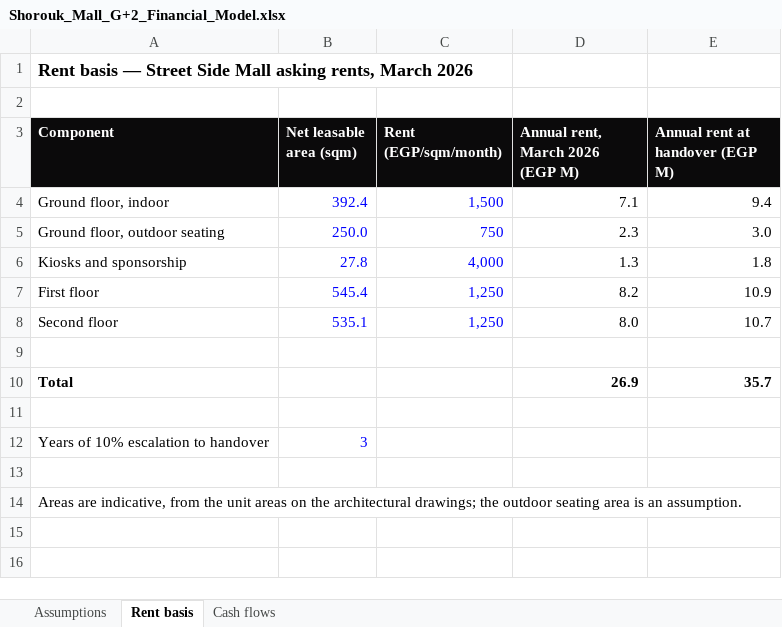
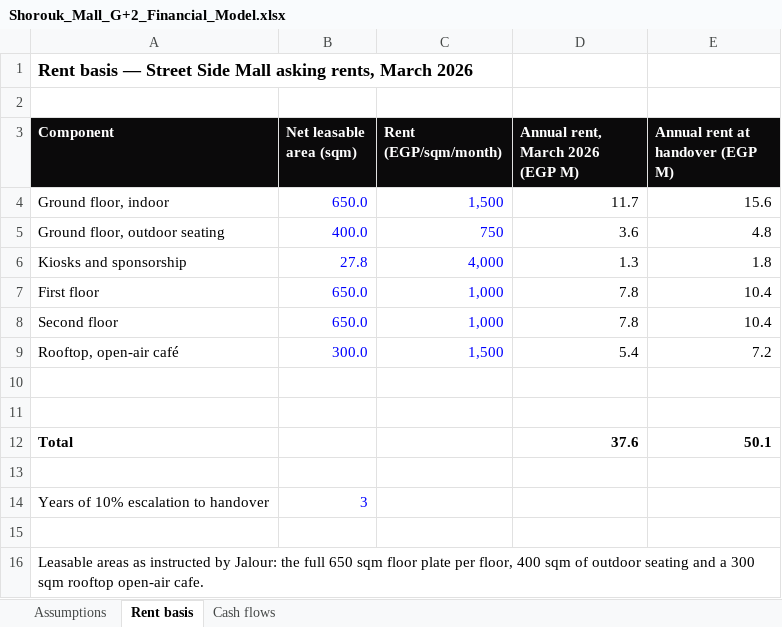
Before and after one commit to abdelnabiii/nurv_sales_kit, an Excel workbook: output/study/Shorouk_Mall_G+2_Financial_Model.xlsx, sheet Rent basis, drawn as a sheet; values as stored, in another font and other column widths than the file's, no borders; removed rows and columns are numbered as before the commit, all else as after; the diff names each change by its address in the sheet, - before the commit and + after, or states it on an @@ line.

```diff
--- a/output/study/Shorouk_Mall_G+2_Financial_Model.xlsx (sheet Rent basis)
+++ b/output/study/Shorouk_Mall_G+2_Financial_Model.xlsx (sheet Rent basis)
-B4 (Net leasable area (sqm)): 392.4
+B4 (Net leasable area (sqm)): 650.0
-D4 (Annual rent, March 2026 (EGP M)): 7.1
+D4 (Annual rent, March 2026 (EGP M)): 11.7
-E4 (Annual rent at handover (EGP M)): 9.4
+E4 (Annual rent at handover (EGP M)): 15.6
-B5 (Net leasable area (sqm)): 250.0
+B5 (Net leasable area (sqm)): 400.0
-D5 (Annual rent, March 2026 (EGP M)): 2.3
+D5 (Annual rent, March 2026 (EGP M)): 3.6
-E5 (Annual rent at handover (EGP M)): 3.0
+E5 (Annual rent at handover (EGP M)): 4.8
-row 7: First floor | 545.4 | 1,250 | 8.2 | 10.9
-row 8: Second floor | 535.1 | 1,250 | 8.0 | 10.7
+row 7: First floor | 650.0 | 1,000 | 7.8 | 10.4
+row 8: Second floor | 650.0 | 1,000 | 7.8 | 10.4
+row 9: Rooftop, open-air café | 300.0 | 1,500 | 5.4 | 7.2
+row 11: (empty)
-D12 (Annual rent, March 2026 (EGP M)): 26.9
+D12 (Annual rent, March 2026 (EGP M)): 37.6
-E12 (Annual rent at handover (EGP M)): 35.7
+E12 (Annual rent at handover (EGP M)): 50.1
-A16 (Component): Areas are indicative, from the unit areas on the architectural drawings; the outdoor seating area is an assumption.
+A16 (Component): Leasable areas as instructed by Jalour: the full 650 sqm floor plate per floor, 400 sqm of outdoor seating and a 300 sqm rooftop open-air cafe.
```
Also changed, not shown: formulas that keep their value, output/study/Shorouk_Mall_G+3_Financial_Model.xlsx, 11 other files.
